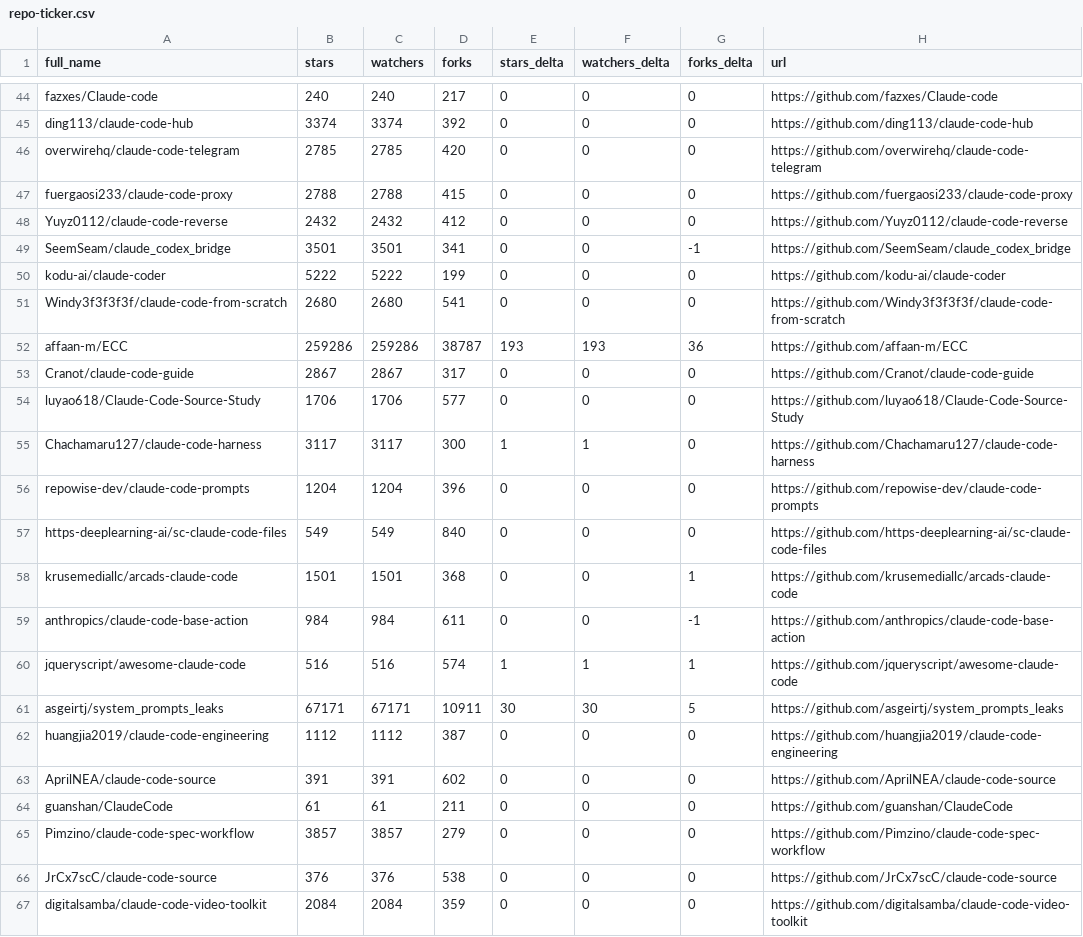
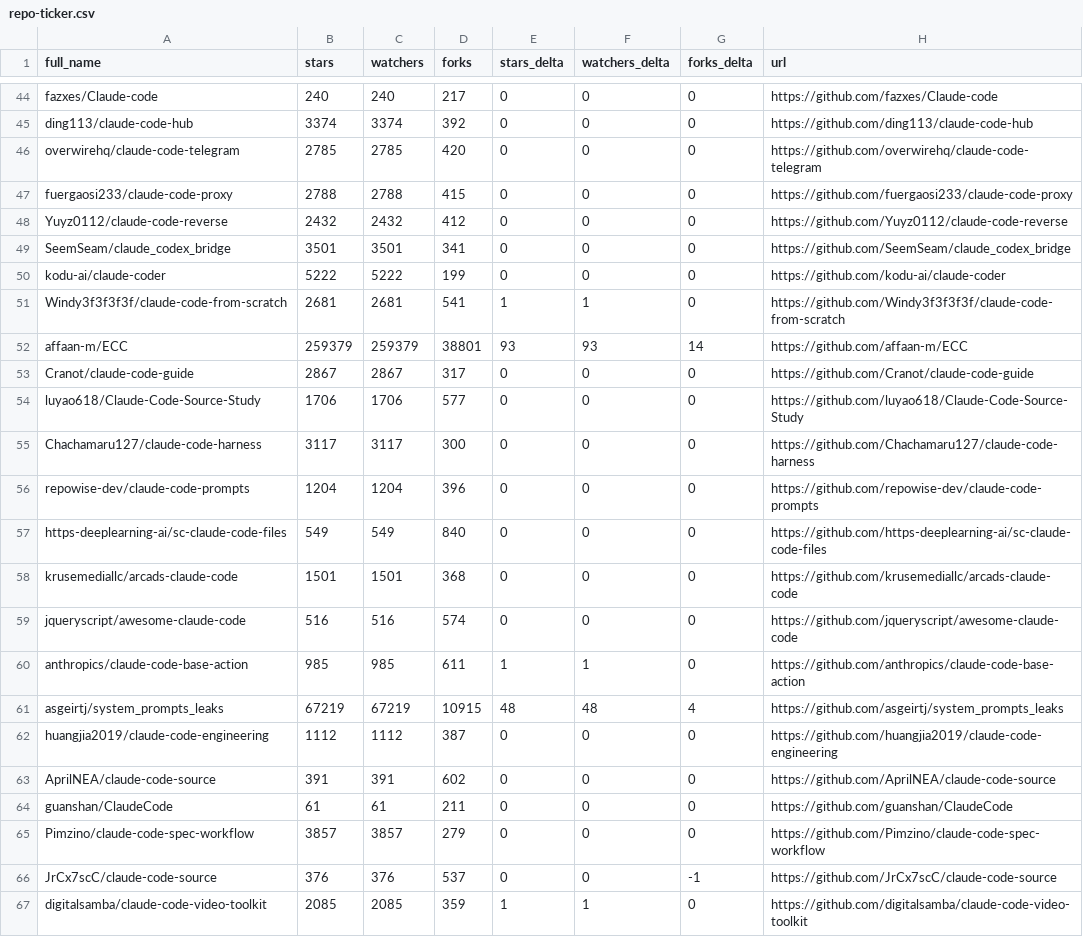
Before and after one commit to LeZhenGzzz/awesome-claude-code, a CSV file: data/repo-ticker.csv, drawn as a sheet; only a part is shown, gaps mark what is left out; the diff covers the shown part only.

```diff
--- a/data/repo-ticker.csv
+++ b/data/repo-ticker.csv
@@ -48,15 +48,15 @@ fuergaosi233/claude-code-proxy,2788,2788,415,0,0,0,https://github.com/fuergaosi2
 Yuyz0112/claude-code-reverse,2432,2432,412,0,0,0,https://github.com/Yuyz0112/claude-code-reverse
-SeemSeam/claude_codex_bridge,3501,3501,341,0,0,-1,https://github.com/SeemSeam/claude_codex_bridge
+SeemSeam/claude_codex_bridge,3501,3501,341,0,0,0,https://github.com/SeemSeam/claude_codex_bridge
 kodu-ai/claude-coder,5222,5222,199,0,0,0,https://github.com/kodu-ai/claude-coder
-Windy3f3f3f3f/claude-code-from-scratch,2680,2680,541,0,0,0,https://github.com/Windy3f3f3f3f/claude-code-from-scratch
-affaan-m/ECC,259286,259286,38787,193,193,36,https://github.com/affaan-m/ECC
+Windy3f3f3f3f/claude-code-from-scratch,2681,2681,541,1,1,0,https://github.com/Windy3f3f3f3f/claude-code-from-scratch
+affaan-m/ECC,259379,259379,38801,93,93,14,https://github.com/affaan-m/ECC
 Cranot/claude-code-guide,2867,2867,317,0,0,0,https://github.com/Cranot/claude-code-guide
 luyao618/Claude-Code-Source-Study,1706,1706,577,0,0,0,https://github.com/luyao618/Claude-Code-Source-Study
-Chachamaru127/claude-code-harness,3117,3117,300,1,1,0,https://github.com/Chachamaru127/claude-code-harness
+Chachamaru127/claude-code-harness,3117,3117,300,0,0,0,https://github.com/Chachamaru127/claude-code-harness
 repowise-dev/claude-code-prompts,1204,1204,396,0,0,0,https://github.com/repowise-dev/claude-code-prompts
 https-deeplearning-ai/sc-claude-code-files,549,549,840,0,0,0,https://github.com/https-deeplearning-ai/sc-claude-code-files
-krusemediallc/arcads-claude-code,1501,1501,368,0,0,1,https://github.com/krusemediallc/arcads-claude-code
-anthropics/claude-code-base-action,984,984,611,0,0,-1,https://github.com/anthropics/claude-code-base-action
-jqueryscript/awesome-claude-code,516,516,574,1,1,1,https://github.com/jqueryscript/awesome-claude-code
-asgeirtj/system_prompts_leaks,67171,67171,10911,30,30,5,https://github.com/asgeirtj/system_prompts_leaks
+krusemediallc/arcads-claude-code,1501,1501,368,0,0,0,https://github.com/krusemediallc/arcads-claude-code
+jqueryscript/awesome-claude-code,516,516,574,0,0,0,https://github.com/jqueryscript/awesome-claude-code
+anthropics/claude-code-base-action,985,985,611,1,1,0,https://github.com/anthropics/claude-code-base-action
+asgeirtj/system_prompts_leaks,67219,67219,10915,48,48,4,https://github.com/asgeirtj/system_prompts_leaks
 huangjia2019/claude-code-engineering,1112,1112,387,0,0,0,https://github.com/huangjia2019/claude-code-engineering
@@ -65,3 +65,3 @@ guanshan/ClaudeCode,61,61,211,0,0,0,https://github.com/guanshan/ClaudeCode
 Pimzino/claude-code-spec-workflow,3857,3857,279,0,0,0,https://github.com/Pimzino/claude-code-spec-workflow
-JrCx7scC/claude-code-source,376,376,538,0,0,0,https://github.com/JrCx7scC/claude-code-source
-digitalsamba/claude-code-video-toolkit,2084,2084,359,0,0,0,https://github.com/digitalsamba/claude-code-video-toolkit
+JrCx7scC/claude-code-source,376,376,537,0,0,-1,https://github.com/JrCx7scC/claude-code-source
+digitalsamba/claude-code-video-toolkit,2085,2085,359,1,1,0,https://github.com/digitalsamba/claude-code-video-toolkit
```
Also changed, not shown: 130 edited cells elsewhere in this file, 2 other files.
